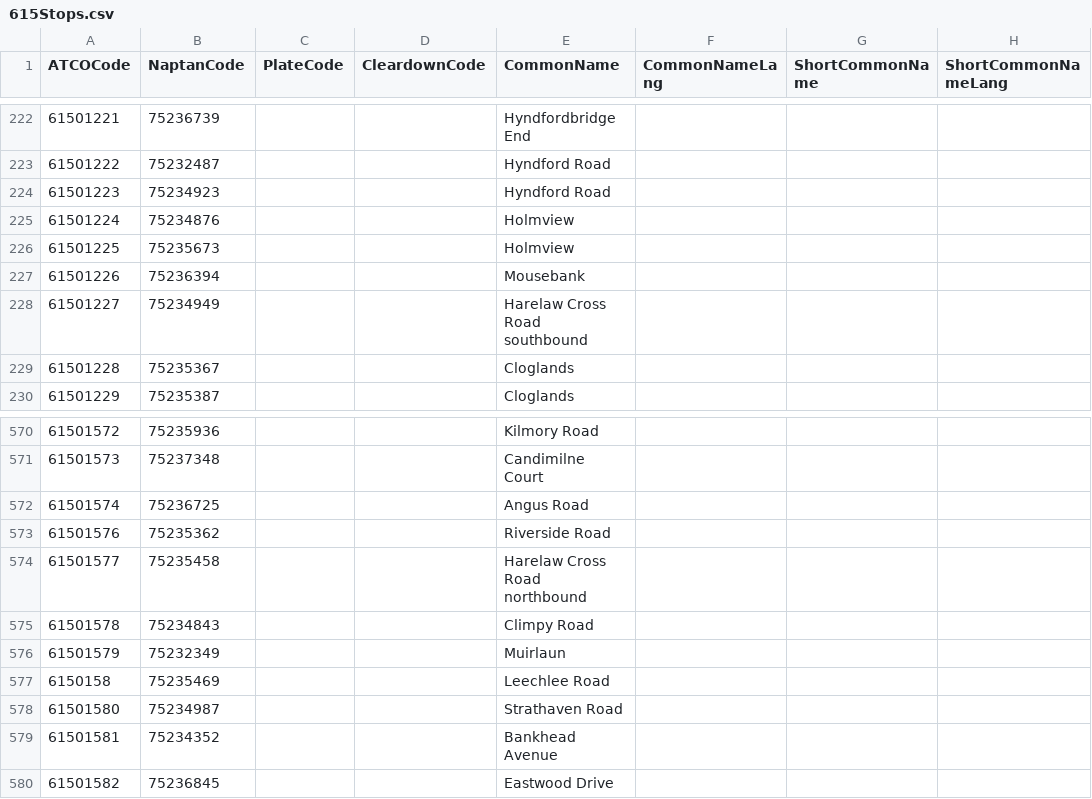
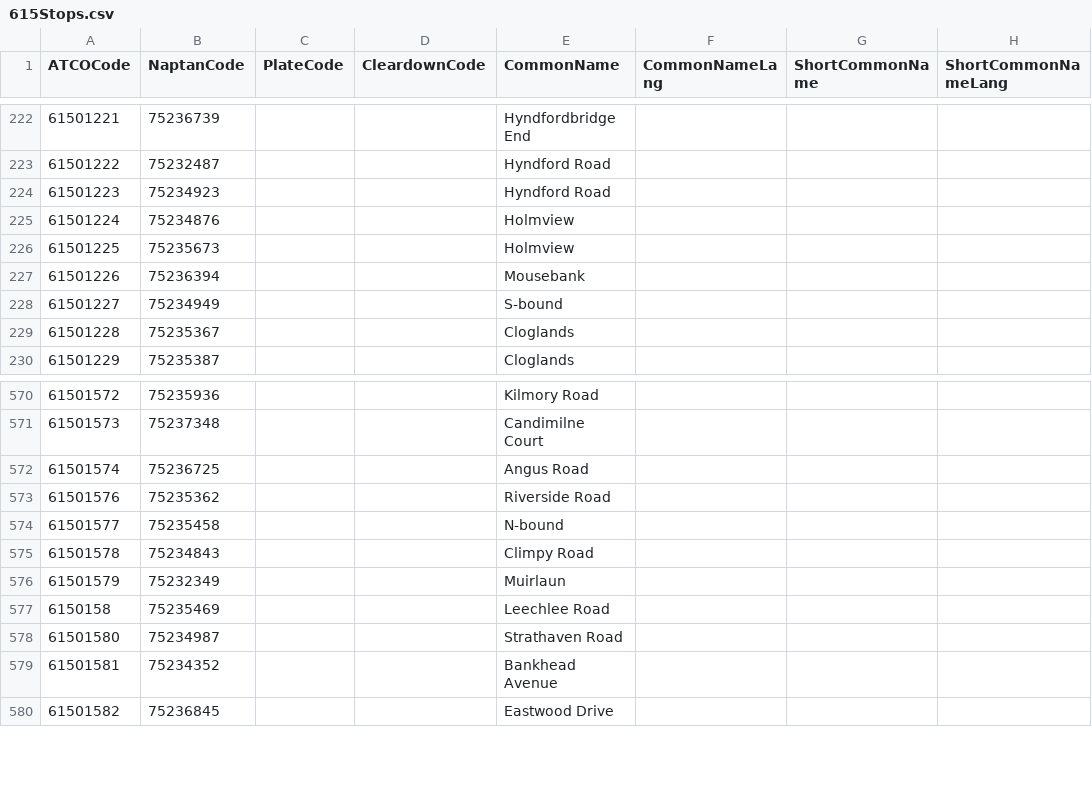
Before and after one commit to ldjb/naptan-nptg-history, a CSV file: 615Stops.csv, drawn as a sheet; only a part is shown, gaps mark what is left out; the diff names each change by its address in the sheet, - before the commit and + after, or states it on an @@ line.

```diff
--- a/615Stops.csv
+++ b/615Stops.csv
-E228 (CommonName): Harelaw Cross Road southbound
+E228 (CommonName): S-bound
-E574 (CommonName): Harelaw Cross Road northbound
+E574 (CommonName): N-bound
```
Also changed, not shown: 561Stops.csv, 609Stops.csv, 18 other files.
